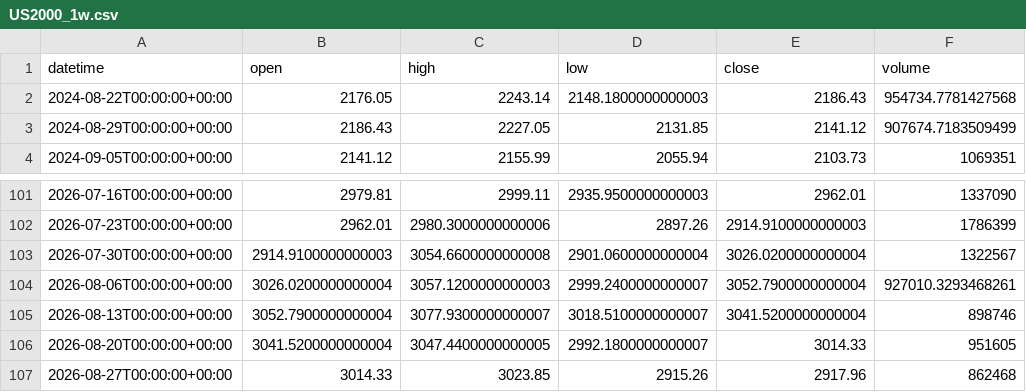
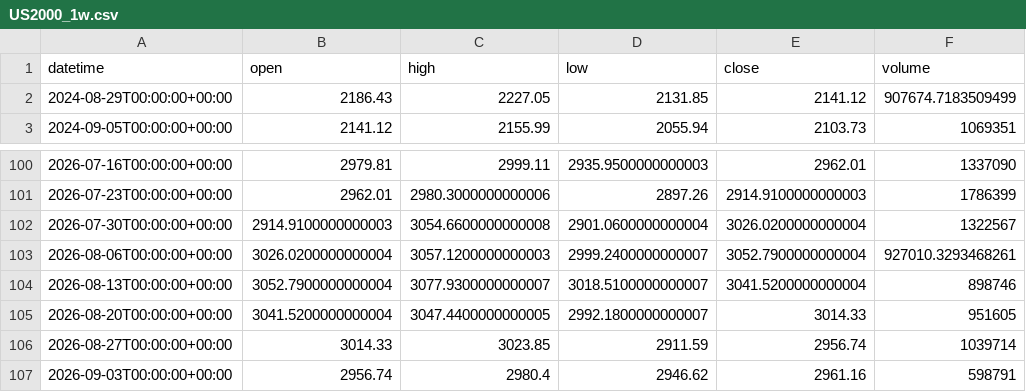
Before and after one commit to getdata-finance/us2000-1w-ohlcv-index-historical-data, a CSV file: US2000_1w.csv, drawn as a sheet; only a part is shown, gaps mark what is left out.

```diff
--- a/US2000_1w.csv
+++ b/US2000_1w.csv
@@ -1,3 +1,2 @@
 datetime,open,high,low,close,volume
-2024-08-22T00:00:00+00:00,2176.05,2243.14,2148.1800000000003,2186.43,954734.7781427568
 2024-08-29T00:00:00+00:00,2186.43,2227.05,2131.85,2141.12,907674.7183509499
@@ -106,2 +105,3 @@ datetime,open,high,low,close,volume
 2026-08-20T00:00:00+00:00,3041.5200000000004,3047.4400000000005,2992.1800000000007,3014.33,951605
-2026-08-27T00:00:00+00:00,3014.33,3023.85,2915.26,2917.96,862468
+2026-08-27T00:00:00+00:00,3014.33,3023.85,2911.59,2956.74,1039714
+2026-09-03T00:00:00+00:00,2956.74,2980.4,2946.62,2961.16,598791
```
Also changed, not shown: 1 other file.
